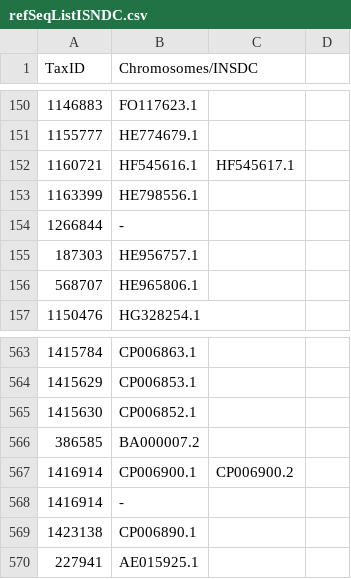
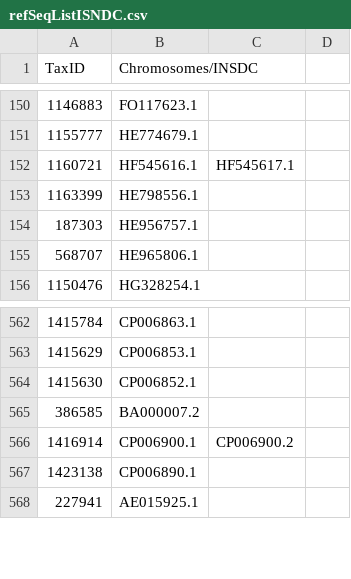
Before and after one commit to metajinomics/RefSoil_java, a CSV file: refSeqListISNDC.csv, drawn as a sheet; only a part is shown, gaps mark what is left out; the diff covers the shown part only.

```diff
--- a/refSeqListISNDC.csv
+++ b/refSeqListISNDC.csv
@@ -154 +153,0 @@ TaxID,Chromosomes/INSDC
-1266844,-
@@ -568 +566,0 @@ TaxID,Chromosomes/INSDC
-1416914,-
```
Also changed, not shown: 26 removed rows elsewhere in this file, 3 other files.
